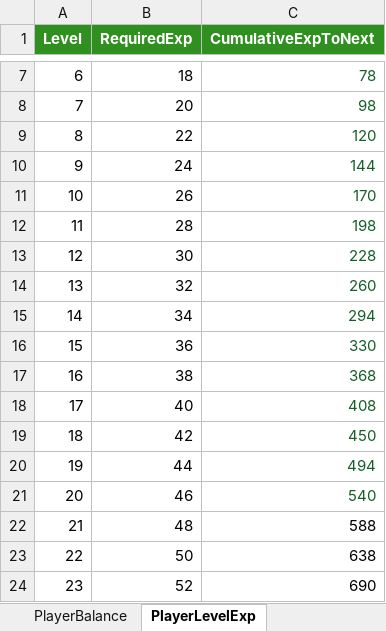
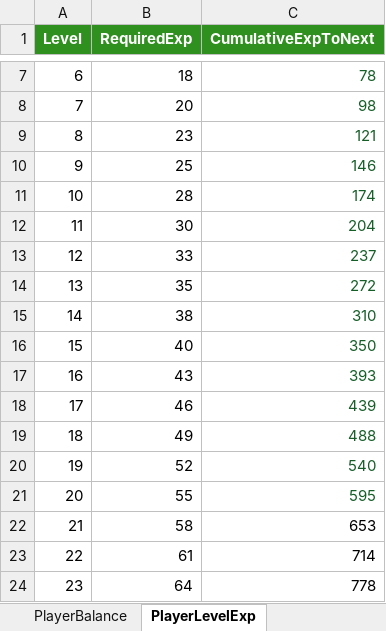
Before and after one commit to Hwanggok2/SimpleGame, an Excel workbook: Planning/GameData_10min_Balance.xlsx, sheet PlayerLevelExp, drawn as a sheet; only a part is shown, gaps mark what is left out; values as stored, in another font and other column widths than the file's, no borders; table styles not drawn; the diff covers the shown part only; the diff names each change by its address in the sheet, - before the commit and + after, or states it on an @@ line.

```diff
--- a/Planning/GameData_10min_Balance.xlsx (sheet PlayerLevelExp)
+++ b/Planning/GameData_10min_Balance.xlsx (sheet PlayerLevelExp)
-B9 (RequiredExp): 22
+B9 (RequiredExp): 23
-C9 (CumulativeExpToNext): 120
+C9 (CumulativeExpToNext): 121
-B10 (RequiredExp): 24
+B10 (RequiredExp): 25
-C10 (CumulativeExpToNext): 144
+C10 (CumulativeExpToNext): 146
-B11 (RequiredExp): 26
+B11 (RequiredExp): 28
-C11 (CumulativeExpToNext): 170
+C11 (CumulativeExpToNext): 174
-B12 (RequiredExp): 28
+B12 (RequiredExp): 30
-C12 (CumulativeExpToNext): 198
+C12 (CumulativeExpToNext): 204
-B13 (RequiredExp): 30
+B13 (RequiredExp): 33
-C13 (CumulativeExpToNext): 228
+C13 (CumulativeExpToNext): 237
-B14 (RequiredExp): 32
+B14 (RequiredExp): 35
-C14 (CumulativeExpToNext): 260
+C14 (CumulativeExpToNext): 272
-B15 (RequiredExp): 34
+B15 (RequiredExp): 38
-C15 (CumulativeExpToNext): 294
+C15 (CumulativeExpToNext): 310
-B16 (RequiredExp): 36
+B16 (RequiredExp): 40
-C16 (CumulativeExpToNext): 330
+C16 (CumulativeExpToNext): 350
-B17 (RequiredExp): 38
+B17 (RequiredExp): 43
-C17 (CumulativeExpToNext): 368
+C17 (CumulativeExpToNext): 393
-B18 (RequiredExp): 40
+B18 (RequiredExp): 46
-C18 (CumulativeExpToNext): 408
+C18 (CumulativeExpToNext): 439
-B19 (RequiredExp): 42
+B19 (RequiredExp): 49
-C19 (CumulativeExpToNext): 450
+C19 (CumulativeExpToNext): 488
-B20 (RequiredExp): 44
+B20 (RequiredExp): 52
-C20 (CumulativeExpToNext): 494
+C20 (CumulativeExpToNext): 540
-B21 (RequiredExp): 46
+B21 (RequiredExp): 55
-C21 (CumulativeExpToNext): 540
+C21 (CumulativeExpToNext): 595
-B22 (RequiredExp): 48
+B22 (RequiredExp): 58
-C22 (CumulativeExpToNext): 588
+C22 (CumulativeExpToNext): 653
-B23 (RequiredExp): 50
+B23 (RequiredExp): 61
-C23 (CumulativeExpToNext): 638
+C23 (CumulativeExpToNext): 714
-B24 (RequiredExp): 52
+B24 (RequiredExp): 64
-C24 (CumulativeExpToNext): 690
+C24 (CumulativeExpToNext): 778
```
Also changed, not shown: 53 edited cells elsewhere in this sheet, sheet StageSpawn, sheet WavePlan, sheet BalanceSummary, sheet CardMath, sheet EnemyBalance, sheet README, 1 more sheet, formulas that keep their value, charts or pictures, 50 other files.
